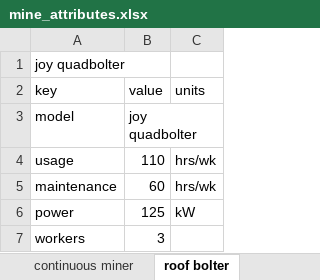
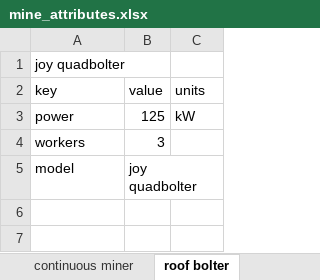
Before and after one commit to jfgphillips/FUSE-V2, an Excel workbook: data/mine_attributes.xlsx, sheet roof bolter, drawn as a sheet; values as stored, in another font and other column widths than the file's, no borders; removed rows and columns are numbered as before the commit, all else as after; the diff names each change by its address in the sheet, - before the commit and + after, or states it on an @@ line.

```diff
--- a/data/mine_attributes.xlsx (sheet roof bolter)
+++ b/data/mine_attributes.xlsx (sheet roof bolter)
-row 4: usage | 110 | hrs/wk
-row 5: maintenance | 60 | hrs/wk
@@ row 3 moved to row 5: model @@
```
Also changed, not shown: sheet LHD, sheet macro details, sheet continuous miner, sheet shuttle car, sheet longwall shearer, sheet stage loader, other sheet tabs, 11 other files.
